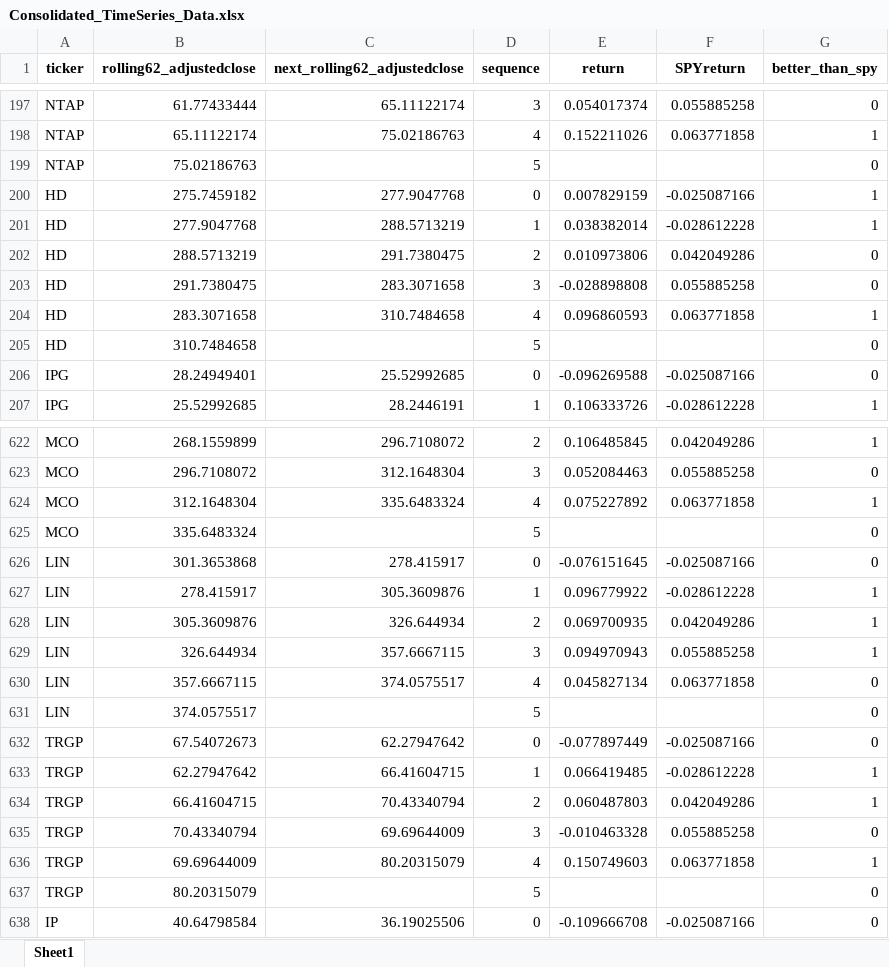
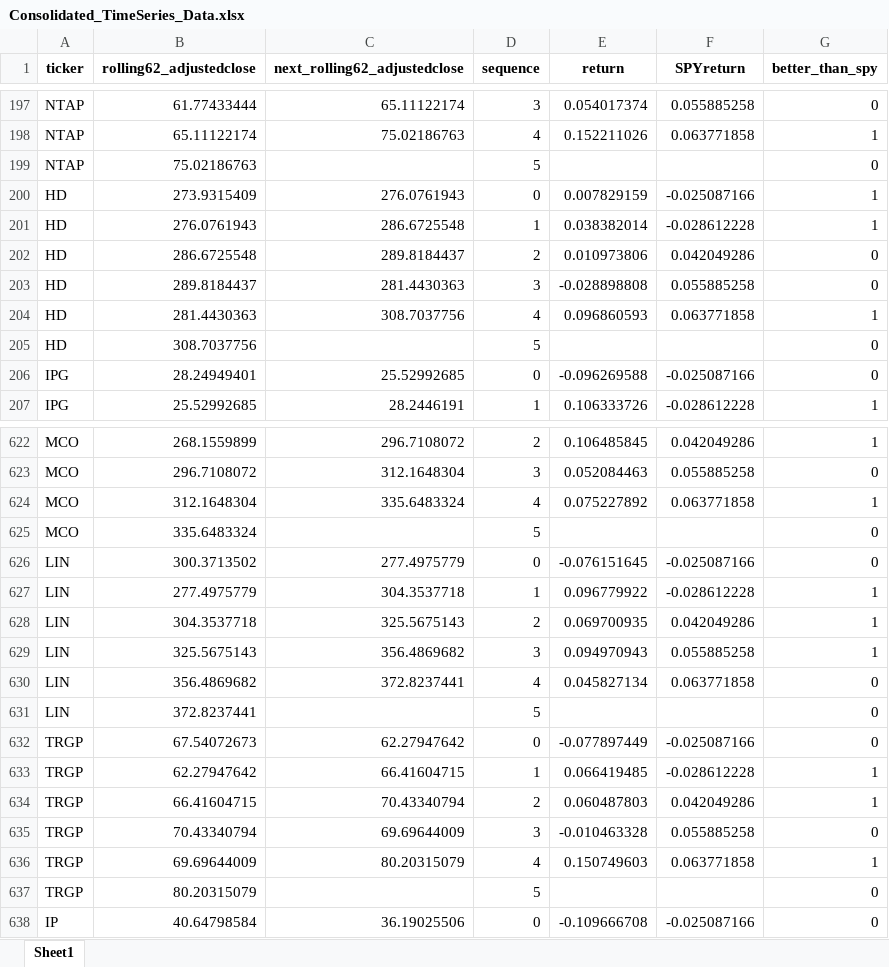
Before and after one commit to rolly9992/Project4, an Excel workbook: wrangling/Consolidated_TimeSeries_Data.xlsx, sheet Sheet1, drawn as a sheet; only a part is shown, gaps mark what is left out; values as stored, in another font and other column widths than the file's, no borders; the diff covers the shown part only; the diff names each change by its address in the sheet, - before the commit and + after, or states it on an @@ line.

```diff
--- a/wrangling/Consolidated_TimeSeries_Data.xlsx (sheet Sheet1)
+++ b/wrangling/Consolidated_TimeSeries_Data.xlsx (sheet Sheet1)
-B200 (rolling62_adjustedclose): 275.7459182
+B200 (rolling62_adjustedclose): 273.9315409
-C200 (next_rolling62_adjustedclose): 277.9047768
+C200 (next_rolling62_adjustedclose): 276.0761943
-B201 (rolling62_adjustedclose): 277.9047768
+B201 (rolling62_adjustedclose): 276.0761943
-C201 (next_rolling62_adjustedclose): 288.5713219
+C201 (next_rolling62_adjustedclose): 286.6725548
-B202 (rolling62_adjustedclose): 288.5713219
+B202 (rolling62_adjustedclose): 286.6725548
-C202 (next_rolling62_adjustedclose): 291.7380475
+C202 (next_rolling62_adjustedclose): 289.8184437
-B203 (rolling62_adjustedclose): 291.7380475
+B203 (rolling62_adjustedclose): 289.8184437
-C203 (next_rolling62_adjustedclose): 283.3071658
+C203 (next_rolling62_adjustedclose): 281.4430363
-B204 (rolling62_adjustedclose): 283.3071658
+B204 (rolling62_adjustedclose): 281.4430363
-C204 (next_rolling62_adjustedclose): 310.7484658
+C204 (next_rolling62_adjustedclose): 308.7037756
-B205 (rolling62_adjustedclose): 310.7484658
+B205 (rolling62_adjustedclose): 308.7037756
-B626 (rolling62_adjustedclose): 301.3653868
+B626 (rolling62_adjustedclose): 300.3713502
-C626 (next_rolling62_adjustedclose): 278.415917
+C626 (next_rolling62_adjustedclose): 277.4975779
-B627 (rolling62_adjustedclose): 278.415917
+B627 (rolling62_adjustedclose): 277.4975779
-C627 (next_rolling62_adjustedclose): 305.3609876
+C627 (next_rolling62_adjustedclose): 304.3537718
-B628 (rolling62_adjustedclose): 305.3609876
+B628 (rolling62_adjustedclose): 304.3537718
-C628 (next_rolling62_adjustedclose): 326.644934
+C628 (next_rolling62_adjustedclose): 325.5675143
-B629 (rolling62_adjustedclose): 326.644934
+B629 (rolling62_adjustedclose): 325.5675143
-C629 (next_rolling62_adjustedclose): 357.6667115
+C629 (next_rolling62_adjustedclose): 356.4869682
-B630 (rolling62_adjustedclose): 357.6667115
+B630 (rolling62_adjustedclose): 356.4869682
-C630 (next_rolling62_adjustedclose): 374.0575517
+C630 (next_rolling62_adjustedclose): 372.8237441
-B631 (rolling62_adjustedclose): 374.0575517
+B631 (rolling62_adjustedclose): 372.8237441
```
Also changed, not shown: 143 edited cells elsewhere in this sheet, all_grid_search_metrics.xlsx, features_testing_metrics.xlsx, 18 other files.
